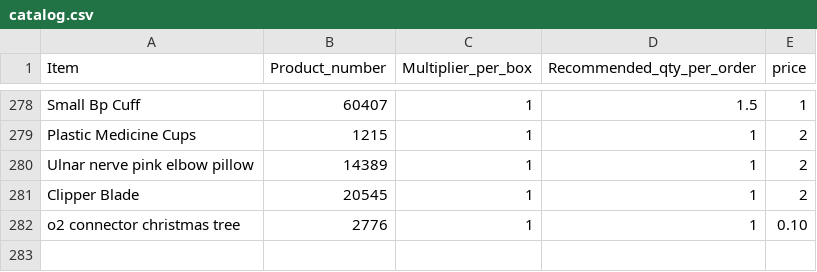
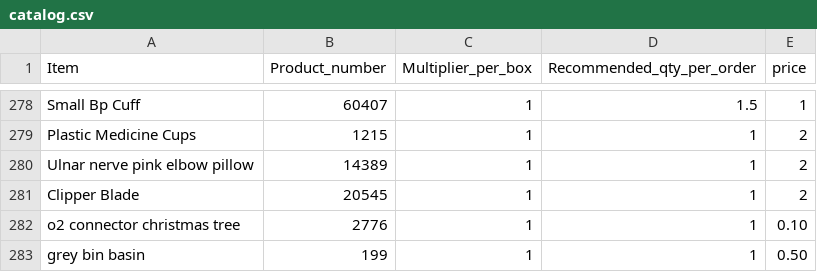
Before and after one commit to yelrambob/supply, a CSV file: data/catalog.csv, drawn as a sheet; only a part is shown, gaps mark what is left out; the diff names each change by its address in the sheet, - before the commit and + after, or states it on an @@ line.

Commit message:
Update catalog.csv

```diff
--- a/data/catalog.csv
+++ b/data/catalog.csv
+row 283: grey bin basin | 199 | 1 | 1 | 0.50
```
